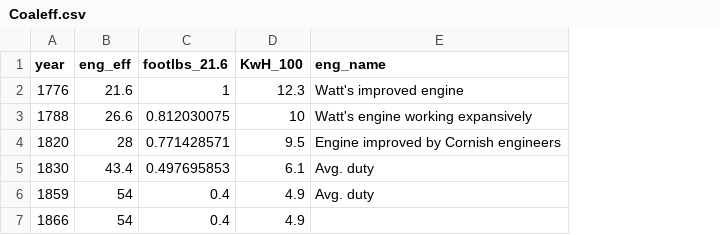
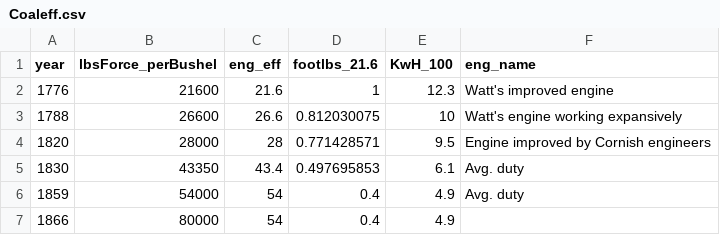
Before and after one commit to polymathematic/QE-Articles, a CSV file: Jevons-Paradox/Data/Coaleff.csv, drawn as a sheet; the diff names each change by its address in the sheet, - before the commit and + after, or states it on an @@ line.

```diff
--- a/Jevons-Paradox/Data/Coaleff.csv
+++ b/Jevons-Paradox/Data/Coaleff.csv
+column B (lbsForce_perBushel), rows 2-7: 21600 | 26600 | 28000 | 43350 | 54000 | 80000
```
Also changed, not shown: 5 other files.
